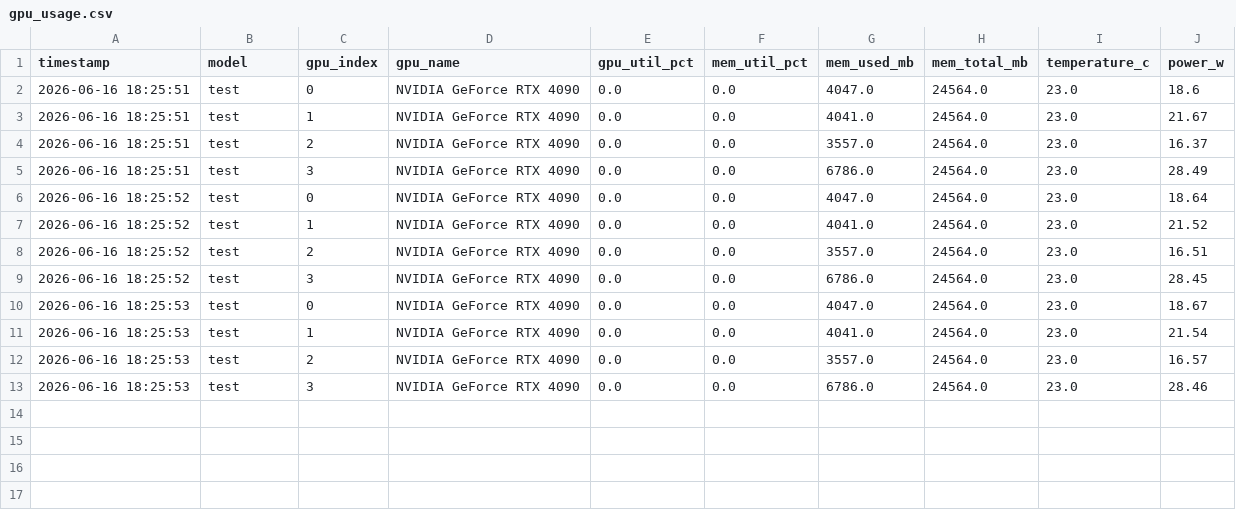
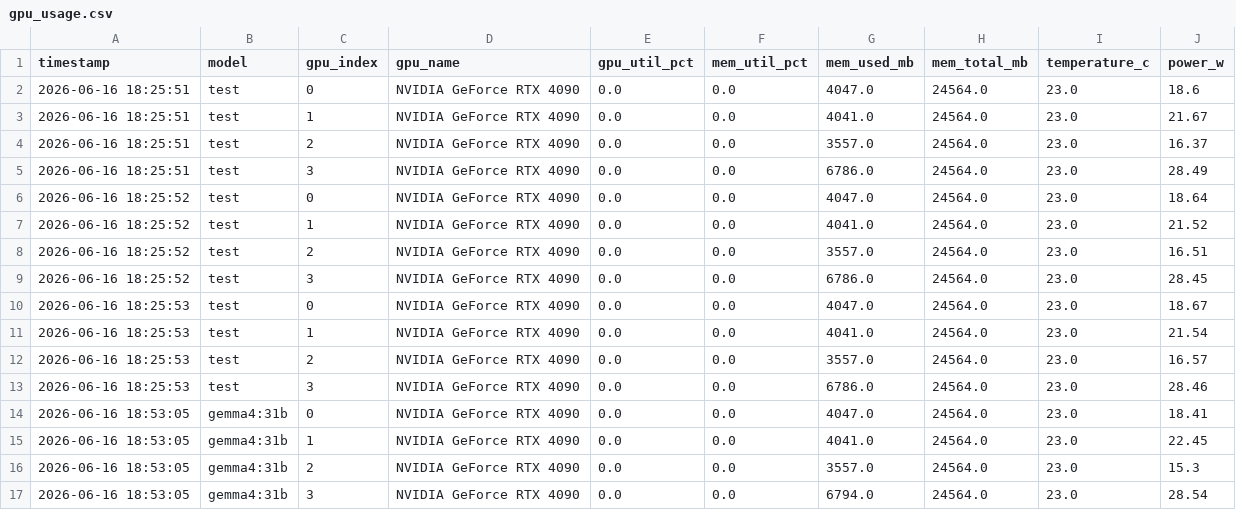
Before and after one commit to ChulseoungChae/adk-agent-lab, a CSV file: 02_model_compare_book/output/gpu_usage.csv, drawn as a sheet.

Commit message:
[gemma4:31b] Model compare book output

```diff
--- a/02_model_compare_book/output/gpu_usage.csv
+++ b/02_model_compare_book/output/gpu_usage.csv
@@ -13 +13,5 @@ timestamp,model,gpu_index,gpu_name,gpu_util_pct,mem_util_pct,mem_used_mb,mem_tot
 2026-06-16 18:25:53,test,3,NVIDIA GeForce RTX 4090,0.0,0.0,6786.0,24564.0,23.0,28.46
+2026-06-16 18:53:05,gemma4:31b,0,NVIDIA GeForce RTX 4090,0.0,0.0,4047.0,24564.0,23.0,18.41
+2026-06-16 18:53:05,gemma4:31b,1,NVIDIA GeForce RTX 4090,0.0,0.0,4041.0,24564.0,23.0,22.45
+2026-06-16 18:53:05,gemma4:31b,2,NVIDIA GeForce RTX 4090,0.0,0.0,3557.0,24564.0,23.0,15.3
+2026-06-16 18:53:05,gemma4:31b,3,NVIDIA GeForce RTX 4090,0.0,0.0,6794.0,24564.0,23.0,28.54
```
Also changed, not shown: 2 other files.
